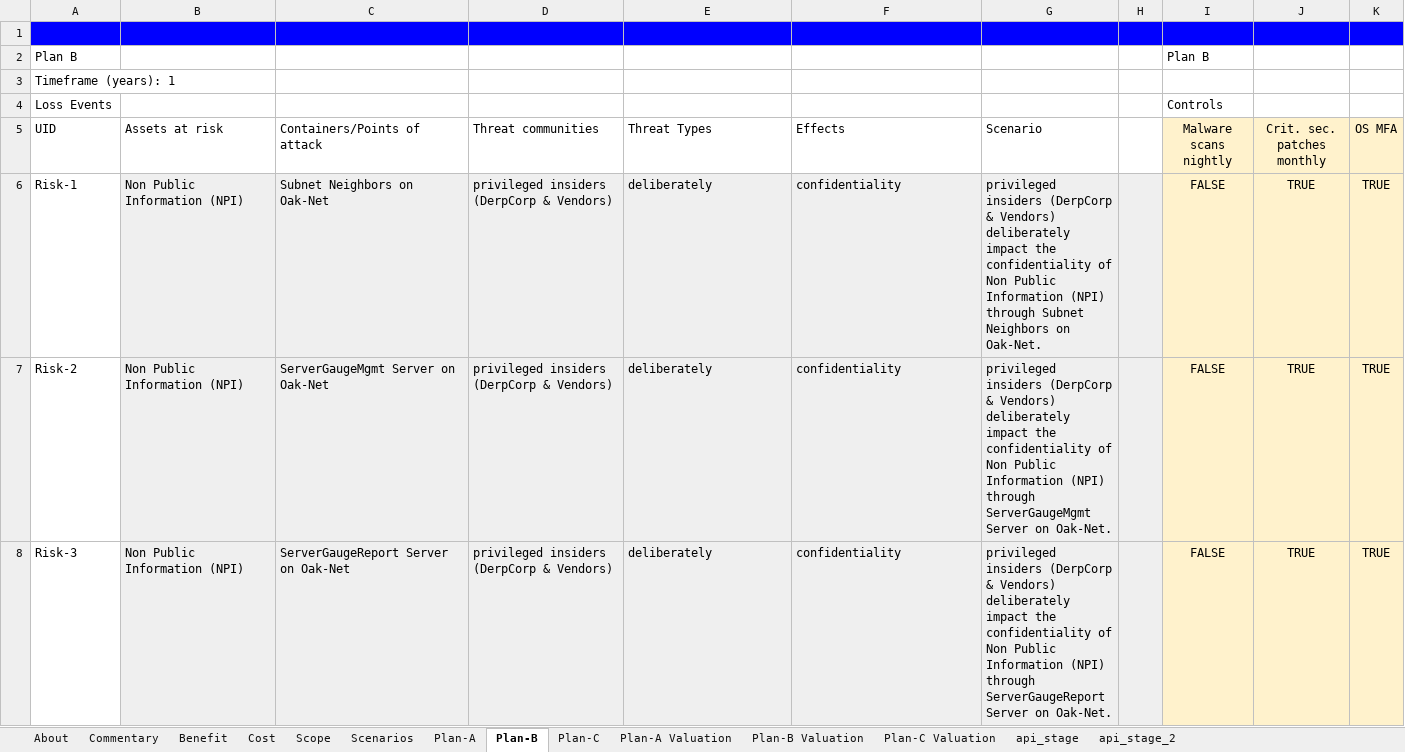
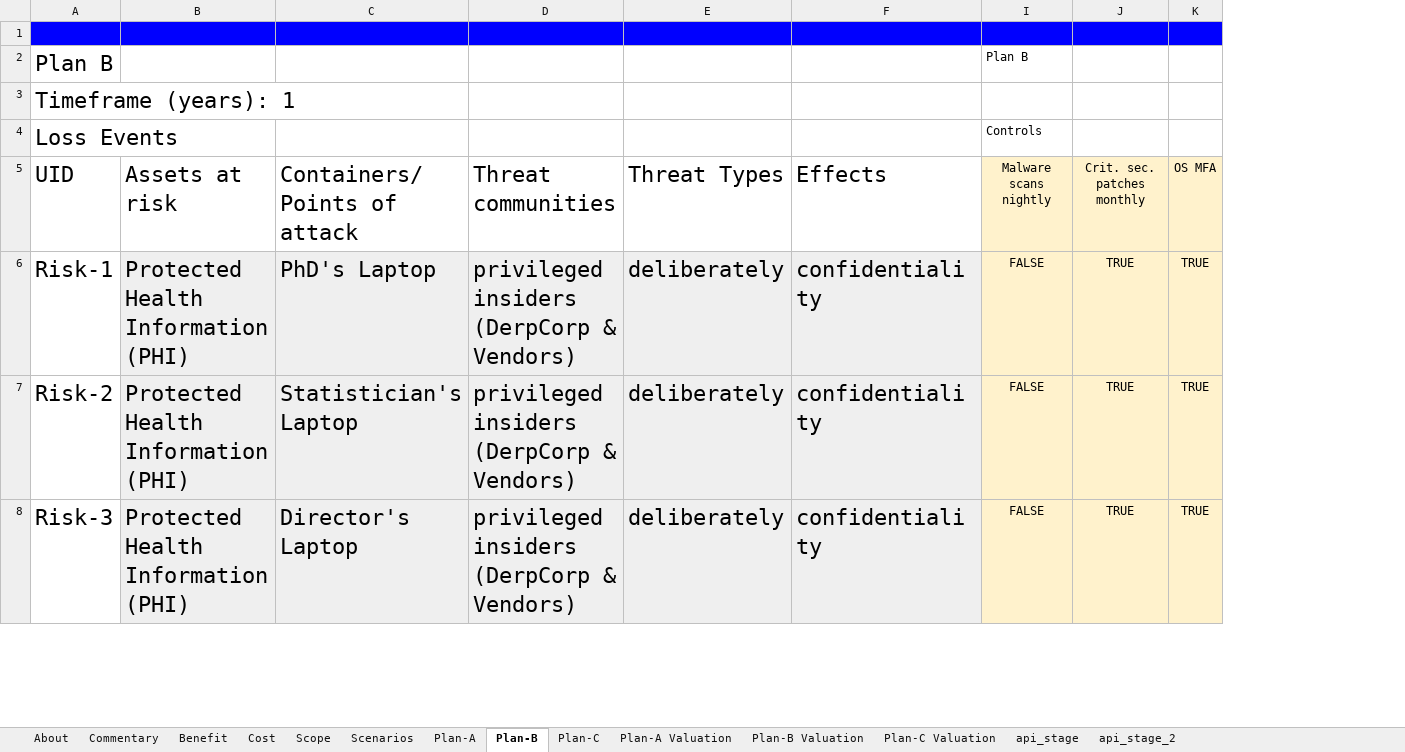
Before and after one commit to theonaunheim/unsuR, an Excel workbook: downloaded_temp.xlsx, sheet Plan-B, drawn as a sheet; only a part is shown; values as stored, in another font and other column widths than the file's, no borders; charts and pictures not drawn; the diff covers the shown part only; the diff names each change by its address in the sheet, - before the commit and + after, or states it on an @@ line.

```diff
--- a/downloaded_temp.xlsx (sheet Plan-B)
+++ b/downloaded_temp.xlsx (sheet Plan-B)
@@ column G (Scenario) hidden, rows 6-8: privileged insiders (DerpCorp & Vendors) deliberately impact the confidentiality of Non Public Information (NPI) through Subnet Neighbors on Oak-Net. | privileged insiders (DerpCorp & Vendors) deliberately impact the confidentiality of Non Public Information (NPI) through ServerGaugeMgmt Server on Oak-Net. | privileged insiders (DerpCorp & Vendors) deliberately impact the confidentiality of Non Public Information (NPI) through ServerGaugeReport Server on Oak-Net. @@
@@ column H hidden, empty @@
@@ A2:A4 text size: larger @@
@@ A5:F8 text size: larger @@
-B6:B8 (Assets at risk): Non Public Information (NPI)
+B6:B8 (Assets at risk): Protected Health Information (PHI)
-C6 (Containers/Points of attack): Subnet Neighbors on Oak-Net
+C6 (Containers/Points of attack): PhD's Laptop
-C7 (Containers/Points of attack): ServerGaugeMgmt Server on Oak-Net
+C7 (Containers/Points of attack): Statistician's Laptop
-C8 (Containers/Points of attack): ServerGaugeReport Server on Oak-Net
+C8 (Containers/Points of attack): Director's Laptop
```
Also changed, not shown: 72 removed rows, 392 edited cells and cell formats elsewhere in this sheet, sheet Plan-C, sheet api_stage, sheet Plan-B Valuation, sheet Plan-C Valuation, sheet Plan-A Valuation, sheet Scenarios, 6 more sheets, formulas that keep their value, hidden cells, 4 other files.
